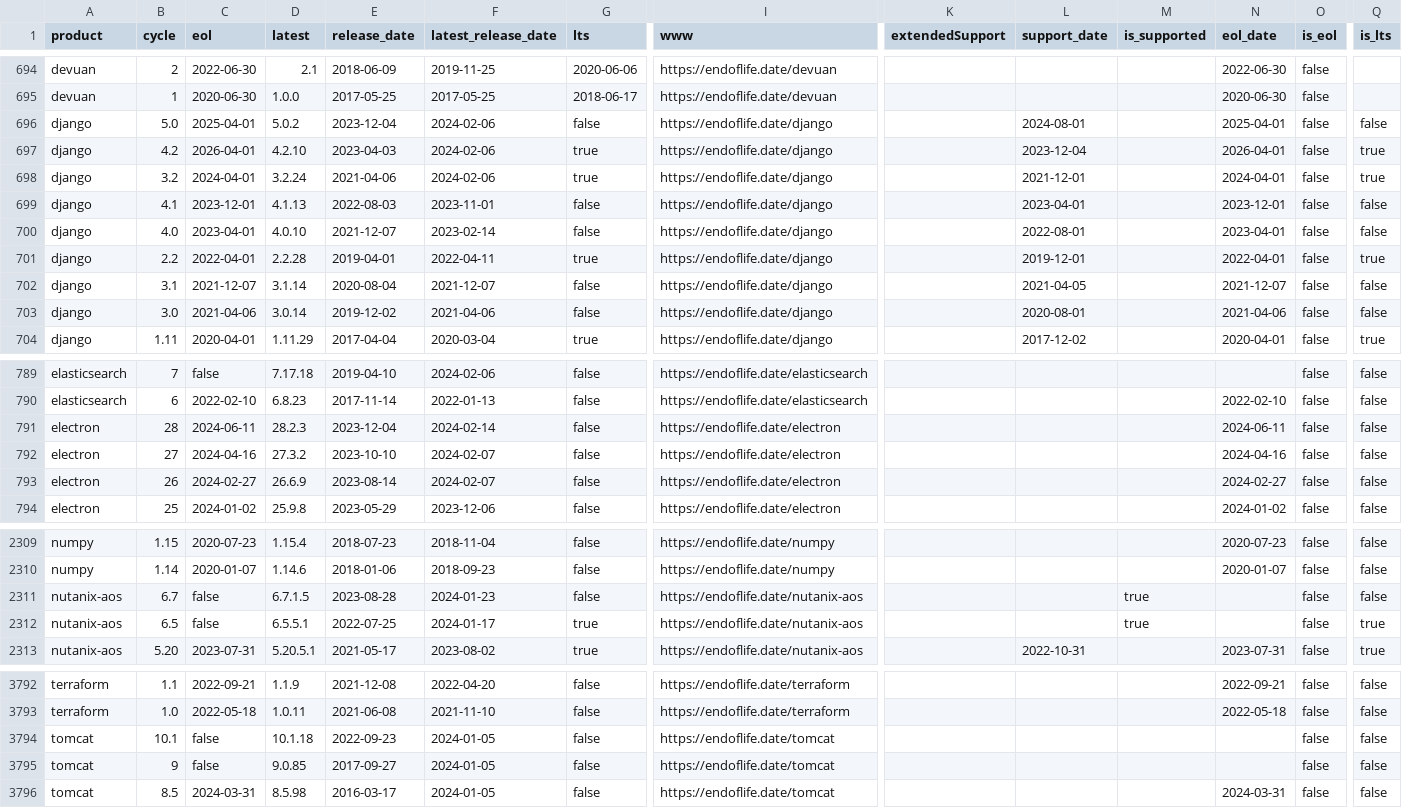
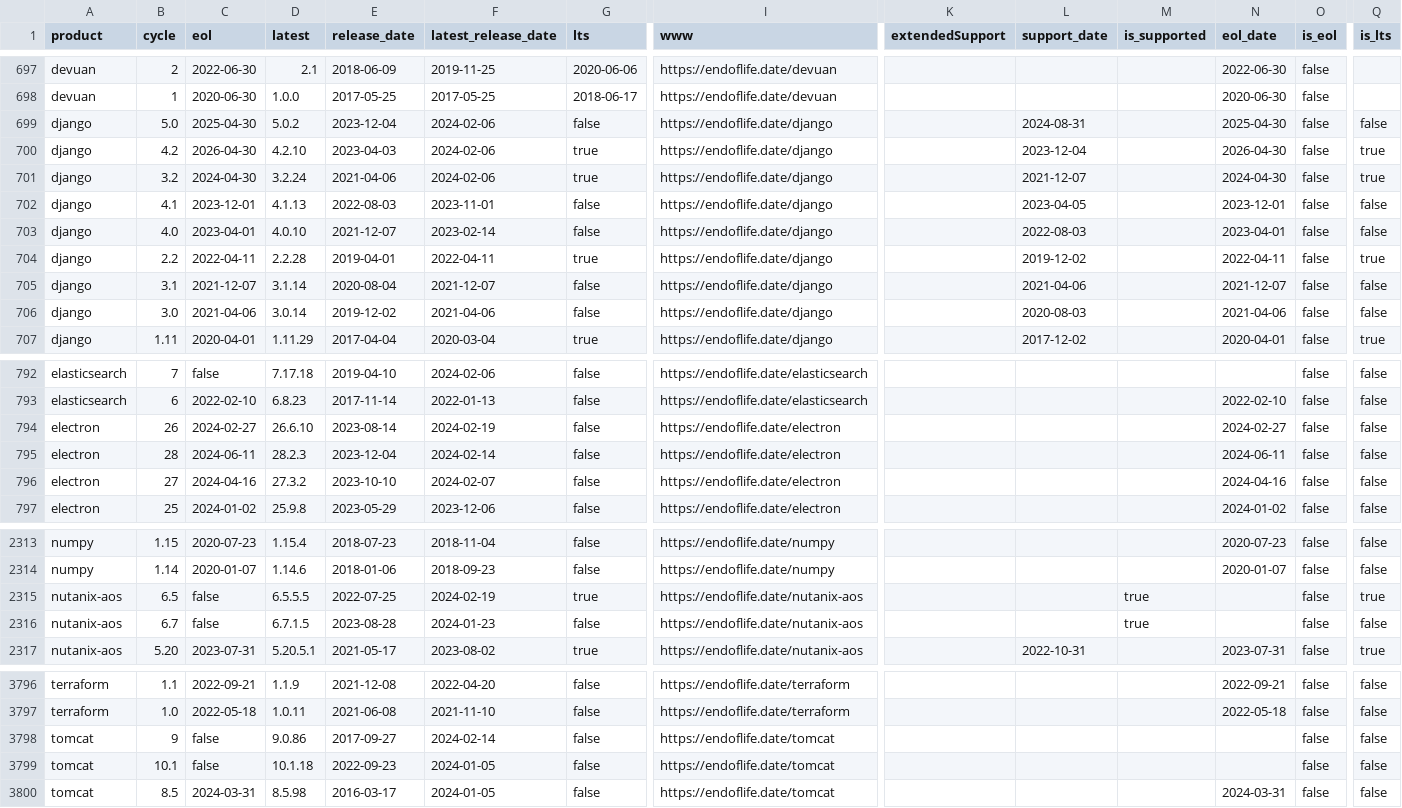
Before and after one commit to adriens/endoflife-date-snapshots, a CSV file: data/details-with-headers.csv, drawn as a sheet; only a part is shown, gaps mark what is left out; removed rows and columns are numbered as before the commit, all else as after; rows hold the shown columns only; the diff covers the shown part only; the diff names each change by its address in the sheet, - before the commit and + after, or states it on an @@ line.

Commit message:
💾 Daily kaggle update, cf #6

```diff
--- a/data/details-with-headers.csv
+++ b/data/details-with-headers.csv
-C699 (eol): 2025-04-01
+C699 (eol): 2025-04-30
-L699 (support_date): 2024-08-01
+L699 (support_date): 2024-08-31
-N699 (eol_date): 2025-04-01
+N699 (eol_date): 2025-04-30
-C700 (eol): 2026-04-01
+C700 (eol): 2026-04-30
-N700 (eol_date): 2026-04-01
+N700 (eol_date): 2026-04-30
-C701 (eol): 2024-04-01
+C701 (eol): 2024-04-30
-L701 (support_date): 2021-12-01
+L701 (support_date): 2021-12-07
-N701 (eol_date): 2024-04-01
+N701 (eol_date): 2024-04-30
-L702 (support_date): 2023-04-01
+L702 (support_date): 2023-04-05
-L703 (support_date): 2022-08-01
+L703 (support_date): 2022-08-03
-C704 (eol): 2022-04-01
+C704 (eol): 2022-04-11
-L704 (support_date): 2019-12-01
+L704 (support_date): 2019-12-02
-N704 (eol_date): 2022-04-01
+N704 (eol_date): 2022-04-11
-L705 (support_date): 2021-04-05
+L705 (support_date): 2021-04-06
-L706 (support_date): 2020-08-01
+L706 (support_date): 2020-08-03
+row 794: electron | 26 | 2024-02-27 | 26.6.10 | 2023-08-14 | 2024-02-19 | false | https://endoflife.date/electron |  |  |  | 2024-02-27 | false | false
-row 793: electron | 26 | 2024-02-27 | 26.6.9 | 2023-08-14 | 2024-02-07 | false | https://endoflife.date/electron |  |  |  | 2024-02-27 | false | false
+row 2315: nutanix-aos | 6.5 | false | 6.5.5.5 | 2022-07-25 | 2024-02-19 | true | https://endoflife.date/nutanix-aos |  |  | true |  | false | true
-row 2312: nutanix-aos | 6.5 | false | 6.5.5.1 | 2022-07-25 | 2024-01-17 | true | https://endoflife.date/nutanix-aos |  |  | true |  | false | true
+row 3798: tomcat | 9 | false | 9.0.86 | 2017-09-27 | 2024-02-14 | false | https://endoflife.date/tomcat |  |  |  |  | false | false
-row 3795: tomcat | 9 | false | 9.0.85 | 2017-09-27 | 2024-01-05 | false | https://endoflife.date/tomcat |  |  |  |  | false | false
```
Also changed, not shown: 5 added rows, 1 removed row and 13 edited cells elsewhere in this file.
